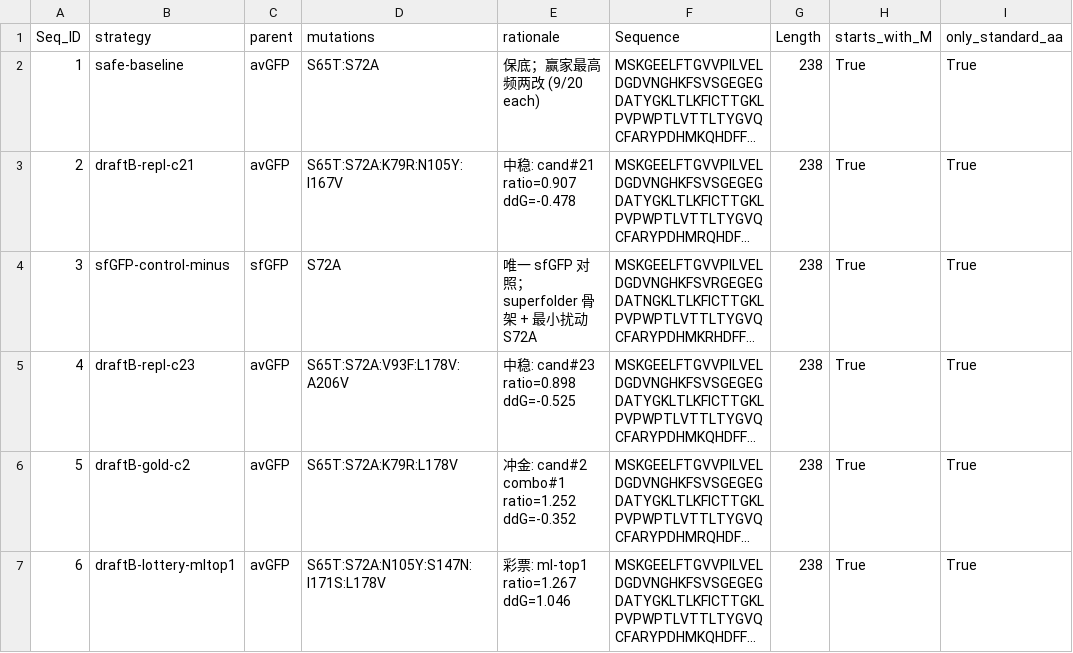
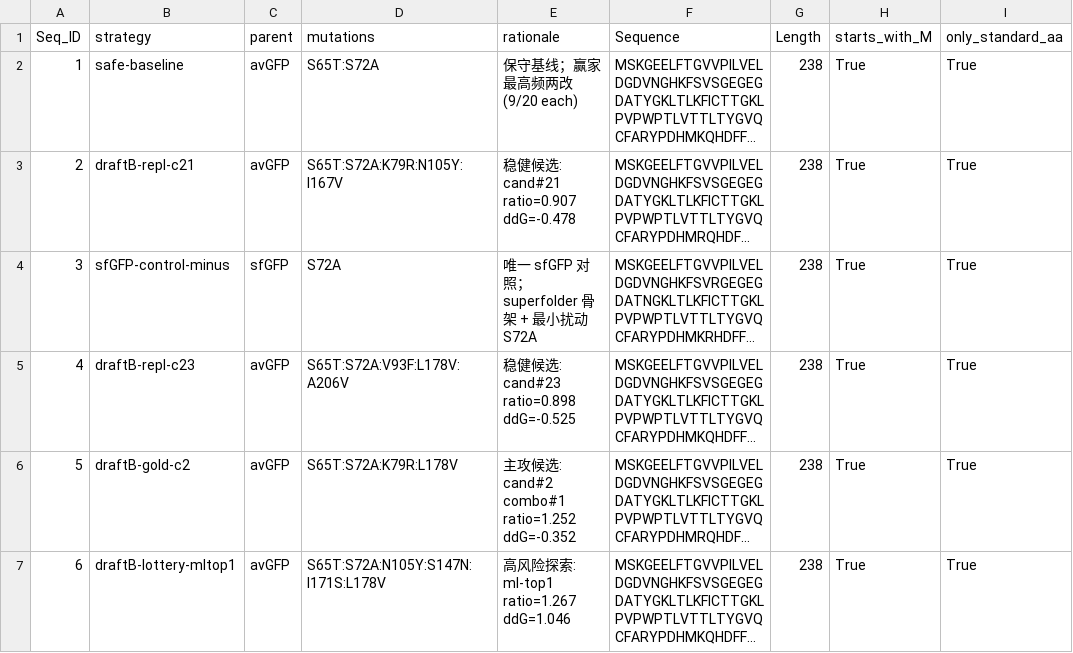
Before and after one commit to LynnChrisleetop/ProteinDesign, a CSV file: outputs/seeds.csv, drawn as a sheet; only a part is shown; long unchanged cells end in …; the diff names each change by its address in the sheet, - before the commit and + after, or states it on an @@ line.

```diff
--- a/outputs/seeds.csv
+++ b/outputs/seeds.csv
-E2 (rationale): 保底；赢家最高频两改 (9/20 each)
+E2 (rationale): 保守基线；赢家最高频两改 (9/20 each)
-E3 (rationale): 中稳: cand#21 ratio=0.907 ddG=-0.478
+E3 (rationale): 稳健候选: cand#21 ratio=0.907 ddG=-0.478
-E5 (rationale): 中稳: cand#23 ratio=0.898 ddG=-0.525
+E5 (rationale): 稳健候选: cand#23 ratio=0.898 ddG=-0.525
-E6 (rationale): 冲金: cand#2 combo#1 ratio=1.252 ddG=-0.352
+E6 (rationale): 主攻候选: cand#2 combo#1 ratio=1.252 ddG=-0.352
-E7 (rationale): 彩票: ml-top1 ratio=1.267 ddG=1.046
+E7 (rationale): 高风险探索: ml-top1 ratio=1.267 ddG=1.046
```
Also changed, not shown: 4 other files.
